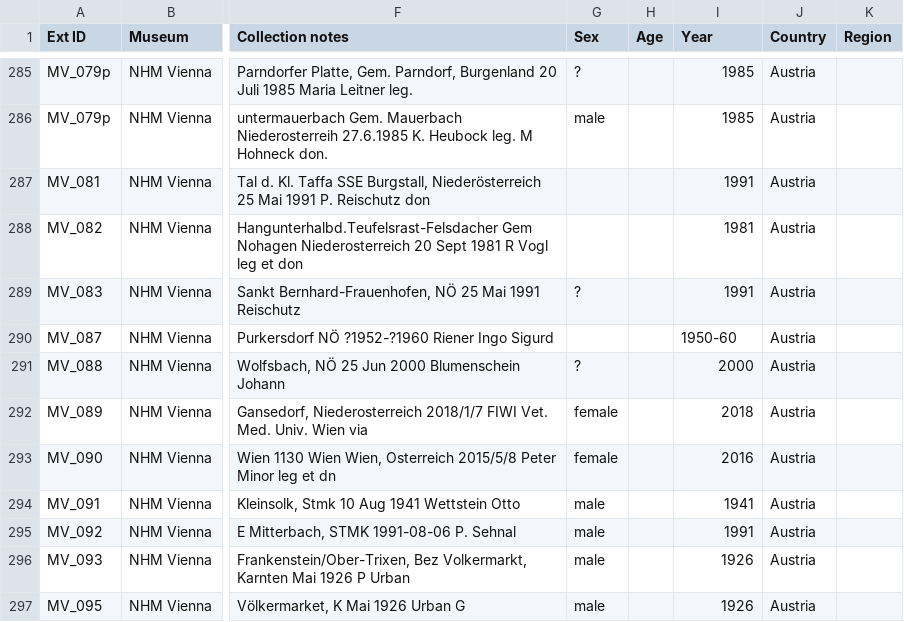
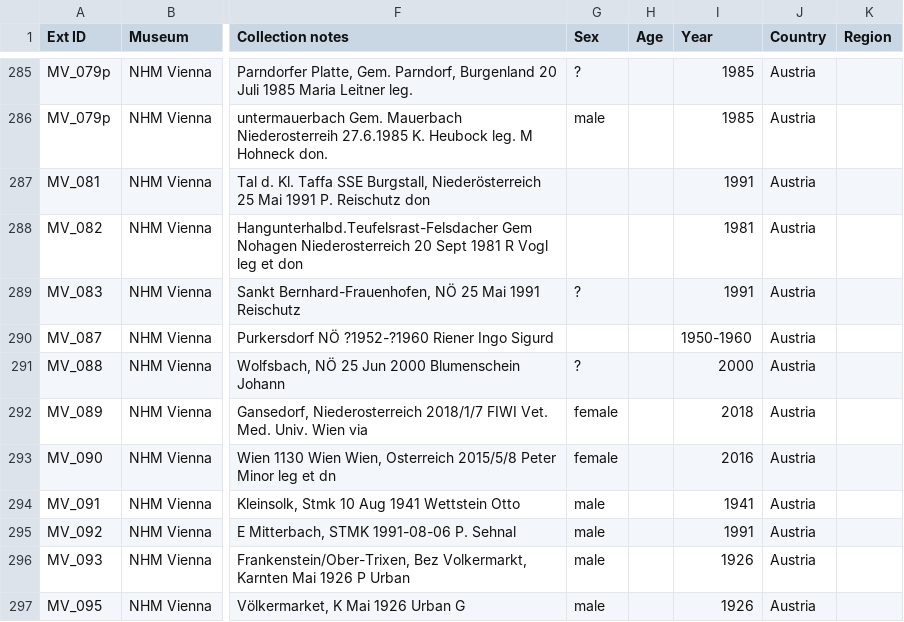
Before and after one commit to markella-moraitou/mammal_dentalcalculus_methods, a CSV file: stat_analysis/input/calculus_lab_metadata.csv, drawn as a sheet; only a part is shown, gaps mark what is left out; the diff names each change by its address in the sheet, - before the commit and + after, or states it on an @@ line.

Commit message:
Updated input

```diff
--- a/stat_analysis/input/calculus_lab_metadata.csv
+++ b/stat_analysis/input/calculus_lab_metadata.csv
-I290 (Year): 1950-60
+I290 (Year): 1950-1960
```
Also changed, not shown: 2 other files.
